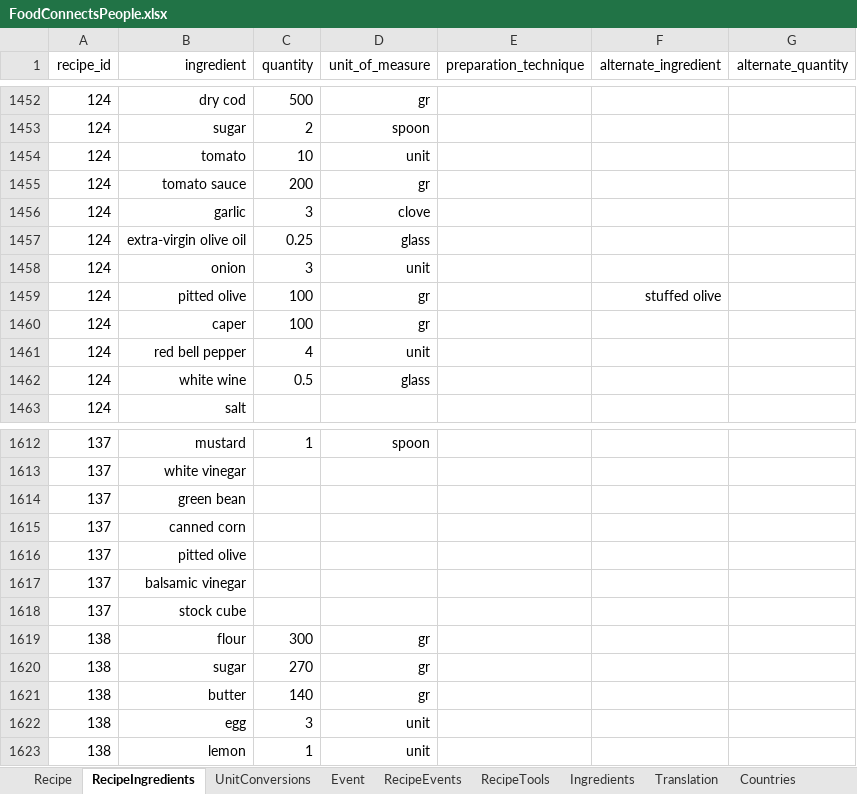
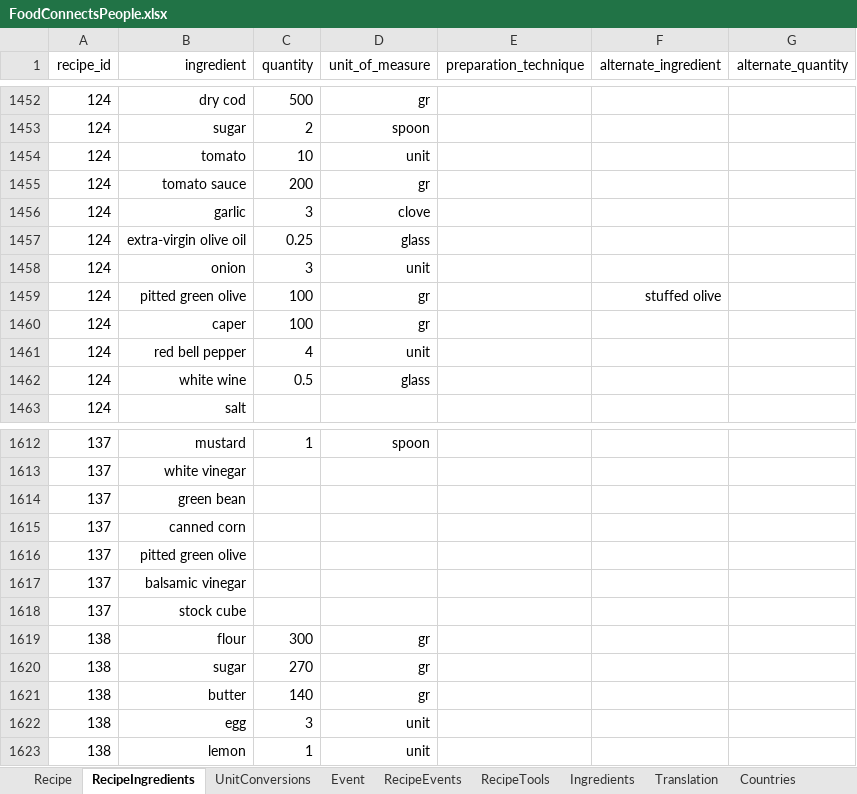
Before and after one commit to FoodConnectsPeople/foodconnectspeople-tool, an Excel workbook: data_sources/scripts/files/FoodConnectsPeople.xlsx, sheet RecipeIngredients, drawn as a sheet; only a part is shown, gaps mark what is left out; values as stored, in another font and other column widths than the file's, no borders; the diff names each change by its address in the sheet, - before the commit and + after, or states it on an @@ line.

```diff
--- a/data_sources/scripts/files/FoodConnectsPeople.xlsx (sheet RecipeIngredients)
+++ b/data_sources/scripts/files/FoodConnectsPeople.xlsx (sheet RecipeIngredients)
-B1459 (ingredient): pitted olive
+B1459 (ingredient): pitted green olive
-B1616 (ingredient): pitted olive
+B1616 (ingredient): pitted green olive
```
Also changed, not shown: sheet UnitConversions, sheet Ingredients, sheet Translation, 4 other files.
